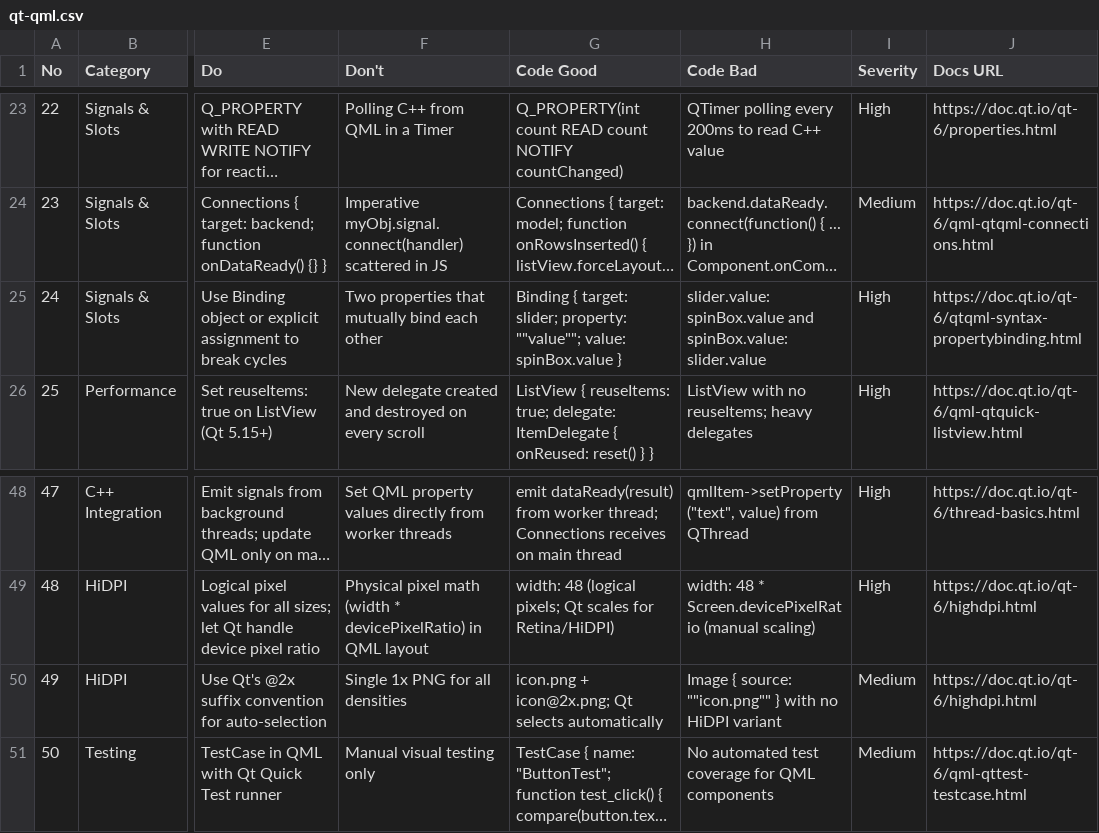
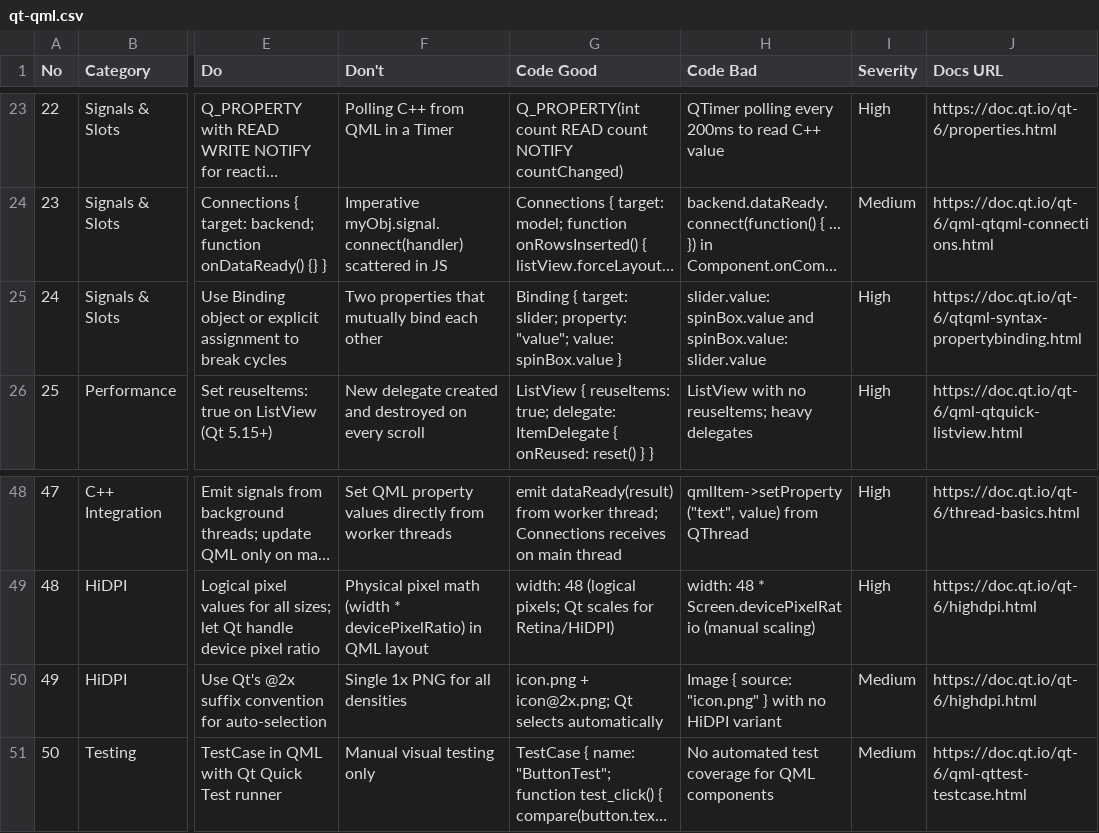
Before and after one commit to nico-dh/ui-ux-pro-max-skill, a CSV file: cli/assets/data/stacks/qt-qml.csv, drawn as a sheet; only a part is shown, gaps mark what is left out; long unchanged cells end in …; the diff names each change by its address in the sheet, - before the commit and + after, or states it on an @@ line.

```diff
--- a/cli/assets/data/stacks/qt-qml.csv
+++ b/cli/assets/data/stacks/qt-qml.csv
-G25 (Code Good): …slider; property: ""value""; value: spinBox.value…
+G25 (Code Good): …slider; property: "value"; value: spinBox.value…
-H50 (Code Bad): …{ source: ""icon.png"" } with…
+H50 (Code Bad): …{ source: "icon.png" } with…
```
Also changed, not shown: src/ui-ux-pro-max/data/stacks/qt-qml.csv.
